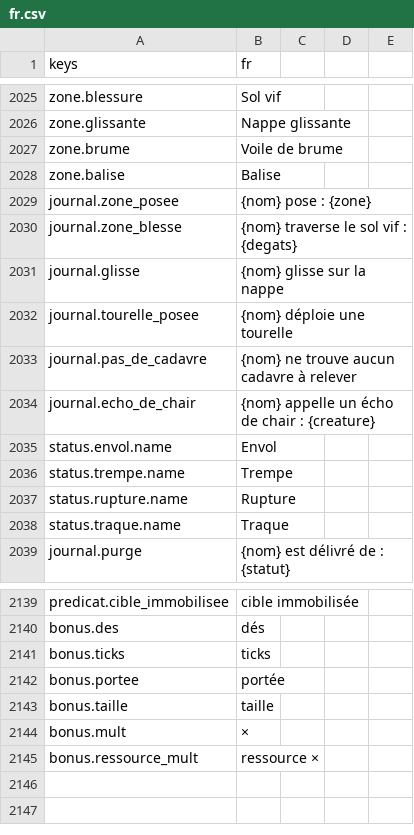
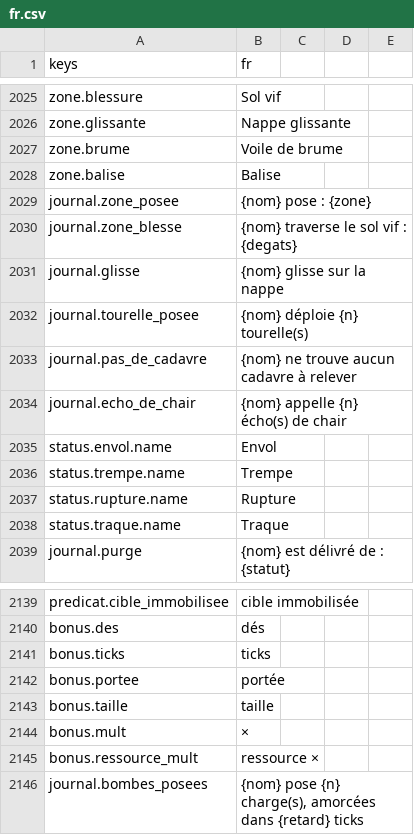
Before and after one commit to devmarcpro/sensen, a CSV file: godot/locale/fr.csv, drawn as a sheet; only a part is shown, gaps mark what is left out.

```diff
--- a/godot/locale/fr.csv
+++ b/godot/locale/fr.csv
@@ -2031,5 +2031,5 @@ journal.zone_blesse,"{nom} traverse le sol vif : {degats}"
 journal.glisse,"{nom} glisse sur la nappe"
-journal.tourelle_posee,"{nom} déploie une tourelle"
+journal.tourelle_posee,"{nom} déploie {n} tourelle(s)"
 journal.pas_de_cadavre,"{nom} ne trouve aucun cadavre à relever"
-journal.echo_de_chair,"{nom} appelle un écho de chair : {creature}"
+journal.echo_de_chair,"{nom} appelle {n} écho(s) de chair"
 status.envol.name,Envol
@@ -2145 +2145,2 @@ bonus.mult,×
 bonus.ressource_mult,ressource ×
+journal.bombes_posees,"{nom} pose {n} charge(s), amorcées dans {retard} ticks"
```
Also changed, not shown: godot/locale/en.csv, 5 other files.
